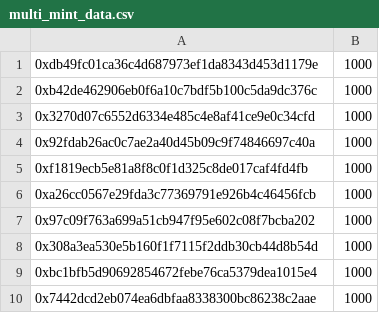
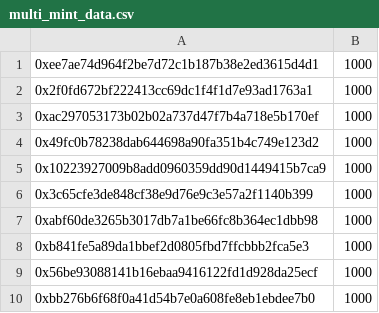
Before and after one commit to PolymathNetwork/polymath-core, a CSV file: CLI/data/multi_mint_data.csv, drawn as a sheet.

```diff
--- a/CLI/data/multi_mint_data.csv
+++ b/CLI/data/multi_mint_data.csv
@@ -1,10 +1,10 @@
-0xdb49fc01ca36c4d687973ef1da8343d453d1179e,1000
-0xb42de462906eb0f6a10c7bdf5b100c5da9dc376c,1000
-0x3270d07c6552d6334e485c4e8af41ce9e0c34cfd,1000
-0x92fdab26ac0c7ae2a40d45b09c9f74846697c40a,1000
-0xf1819ecb5e81a8f8c0f1d325c8de017caf4fd4fb,1000
-0xa26cc0567e29fda3c77369791e926b4c46456fcb,1000
-0x97c09f763a699a51cb947f95e602c08f7bcba202,1000
-0x308a3ea530e5b160f1f7115f2ddb30cb44d8b54d,1000
-0xbc1bfb5d90692854672febe76ca5379dea1015e4,1000
-0x7442dcd2eb074ea6dbfaa8338300bc86238c2aae,1000
+0xee7ae74d964f2be7d72c1b187b38e2ed3615d4d1,1000
+0x2f0fd672bf222413cc69dc1f4f1d7e93ad1763a1,1000
+0xac297053173b02b02a737d47f7b4a718e5b170ef,1000
+0x49fc0b78238dab644698a90fa351b4c749e123d2,1000
+0x10223927009b8add0960359dd90d1449415b7ca9,1000
+0x3c65cfe3de848cf38e9d76e9c3e57a2f1140b399,1000
+0xabf60de3265b3017db7a1be66fc8b364ec1dbb98,1000
+0xb841fe5a89da1bbef2d0805fbd7ffcbbb2fca5e3,1000
+0x56be93088141b16ebaa9416122fd1d928da25ecf,1000
+0xbb276b6f68f0a41d54b7e0a608fe8eb1ebdee7b0,1000
```
Also changed, not shown: CLI/data/accredited_data.csv, CLI/data/nonAccreditedLimits_data.csv, 4 other files.
